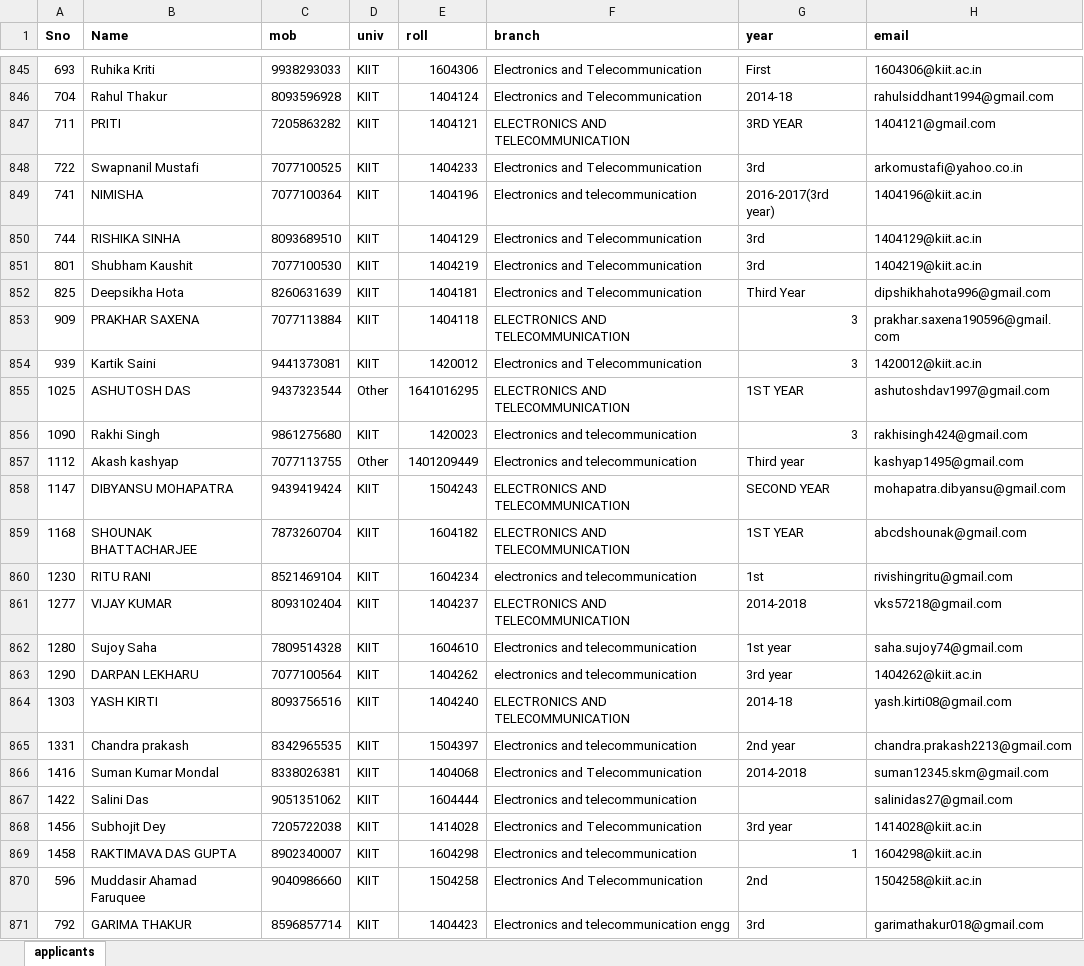
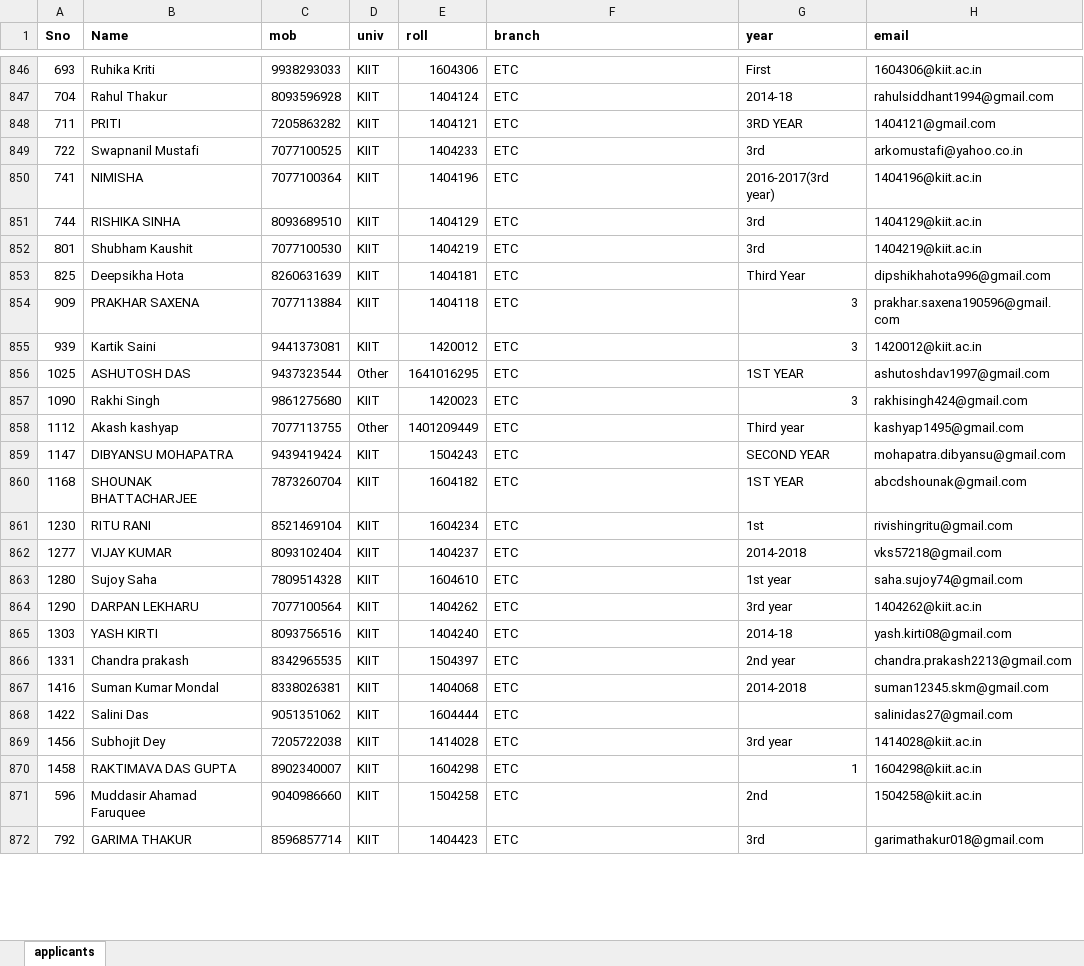
Before and after one commit to AlabhyaVaibhav/data-analytics, an Excel workbook: applicants.xlsx, sheet applicants, drawn as a sheet; only a part is shown, gaps mark what is left out; values as stored, in another font and other column widths than the file's, no borders; addresses are those after the commit; the diff covers the shown part only; the diff names each change by its address in the sheet, - before the commit and + after, or states it on an @@ line.

```diff
--- a/applicants.xlsx (sheet applicants)
+++ b/applicants.xlsx (sheet applicants)
-F846:F847 (branch): Electronics and Telecommunication
+F846:F847 (branch): ETC
-F848 (branch): ELECTRONICS AND TELECOMMUNICATION
+F848 (branch): ETC
-F849 (branch): Electronics and Telecommunication
+F849 (branch): ETC
-F850 (branch): Electronics and telecommunication
+F850 (branch): ETC
-F851:F853 (branch): Electronics and Telecommunication
+F851:F853 (branch): ETC
-F854 (branch): ELECTRONICS AND TELECOMMUNICATION
+F854 (branch): ETC
-F855 (branch): Electronics and Telecommunication
+F855 (branch): ETC
-F856 (branch): ELECTRONICS AND TELECOMMUNICATION
+F856 (branch): ETC
-F857:F858 (branch): Electronics and telecommunication
+F857:F858 (branch): ETC
-F859:F860 (branch): ELECTRONICS AND TELECOMMUNICATION
+F859:F860 (branch): ETC
-F861 (branch): electronics and telecommunication
+F861 (branch): ETC
-F862 (branch): ELECTRONICS AND TELECOMMUNICATION
+F862 (branch): ETC
-F863 (branch): Electronics and telecommunication
+F863 (branch): ETC
-F864 (branch): electronics and telecommunication
+F864 (branch): ETC
-F865 (branch): ELECTRONICS AND TELECOMMUNICATION
+F865 (branch): ETC
-F866 (branch): Electronics and telecommunication
+F866 (branch): ETC
-F867 (branch): Electronics and Telecommunication
+F867 (branch): ETC
-F868 (branch): Electronics and telecommunication
+F868 (branch): ETC
-F869 (branch): Electronics and Telecommunication
+F869 (branch): ETC
-F870 (branch): Electronics and telecommunication
+F870 (branch): ETC
-F871 (branch): Electronics And Telecommunication
+F871 (branch): ETC
-F872 (branch): Electronics and telecommunication engg
+F872 (branch): ETC
```
Also changed, not shown: 14 added rows, 14 removed rows, 1 moved row and 213 edited cells elsewhere in this sheet.
